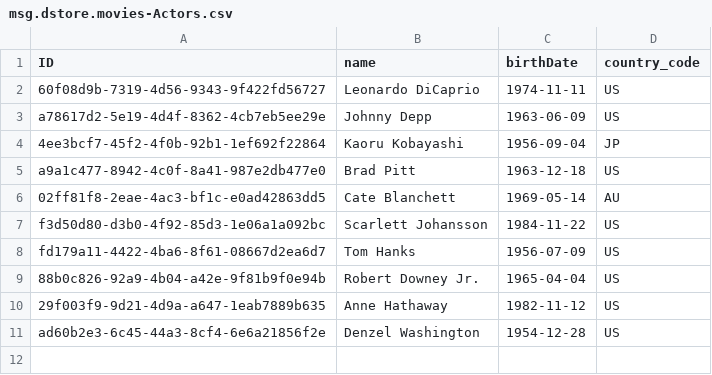
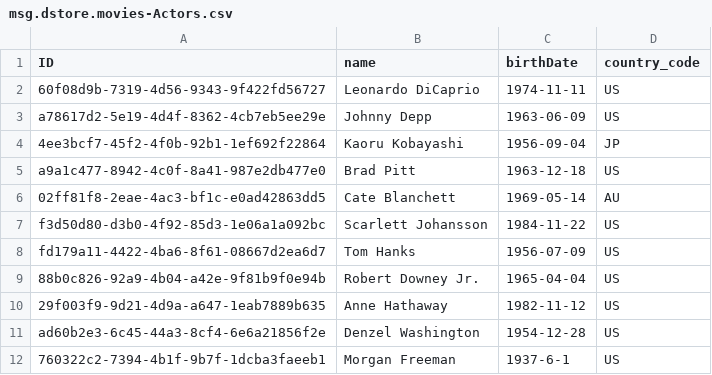
Before and after one commit to prajapati2893/DStore, a CSV file: db/csv/msg.dstore.movies-Actors.csv, drawn as a sheet; the diff names each change by its address in the sheet, - before the commit and + after, or states it on an @@ line.

```diff
--- a/db/csv/msg.dstore.movies-Actors.csv
+++ b/db/csv/msg.dstore.movies-Actors.csv
+row 12: 760322c2-7394-4b1f-9b7f-1dcba3faeeb1 | Morgan Freeman | 1937-6-1 | US
```
Also changed, not shown: db/csv/msg.dstore.movies-LinkTable.csv, db/csv/msg.dstore.movies-Movies.csv.
